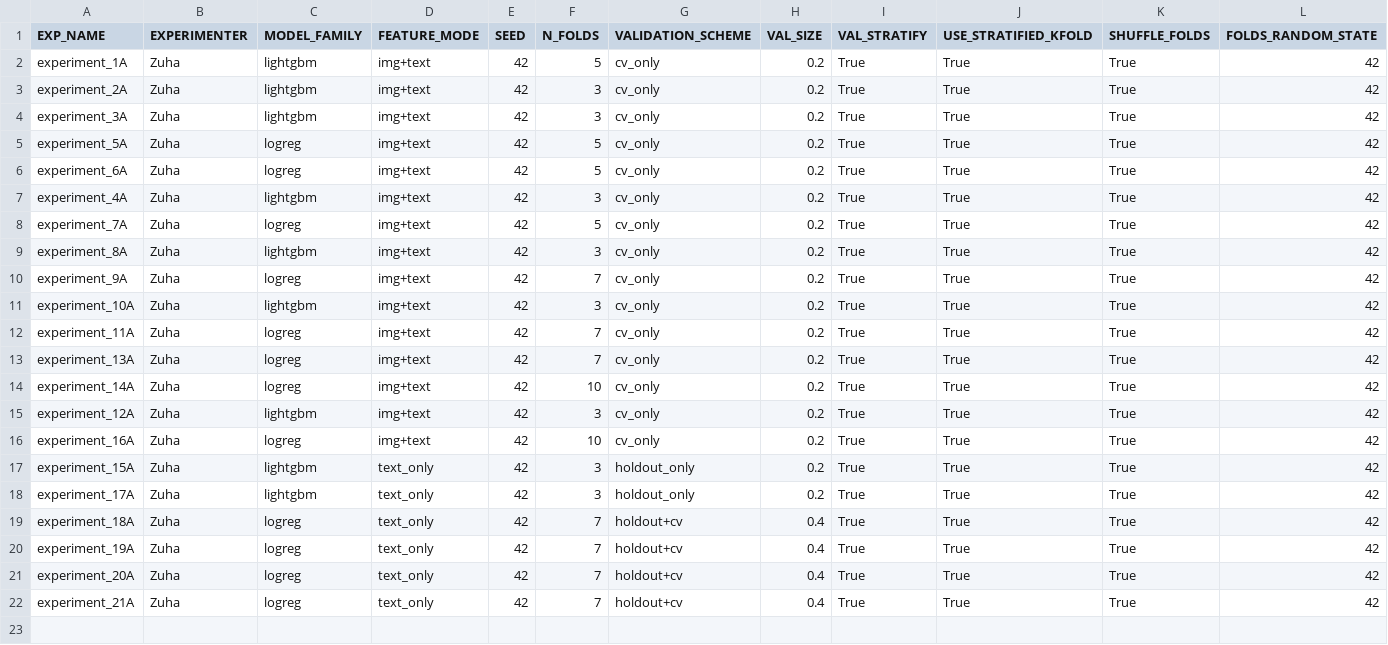
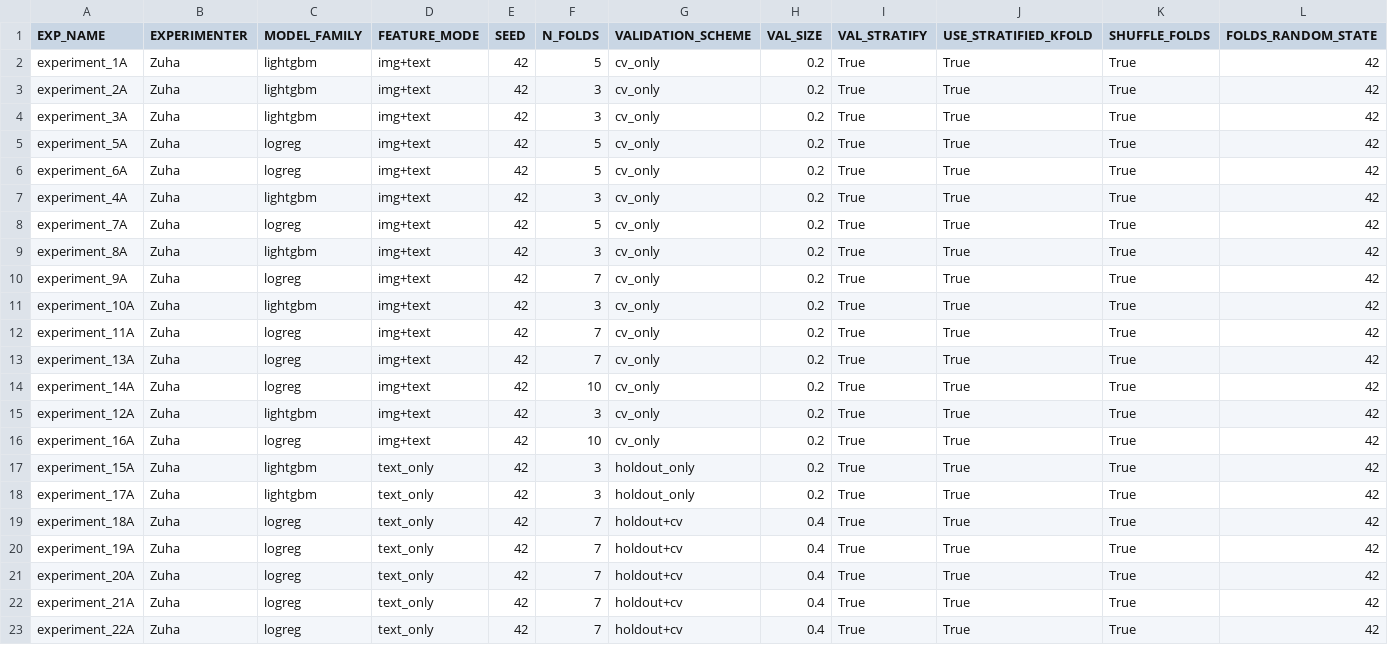
Before and after one commit to z-aqib/ml-competition, a CSV file: logs/experiments_log_Zuha.csv, drawn as a sheet; only a part is shown; rows hold the shown columns only; the diff names each change by its address in the sheet, - before the commit and + after, or states it on an @@ line.

Commit message:
experiment 22A, 0.6982

```diff
--- a/logs/experiments_log_Zuha.csv
+++ b/logs/experiments_log_Zuha.csv
+row 23: experiment_22A | Zuha | logreg | text_only | 42 | 7 | holdout+cv | 0.4 | True | True | True | 42
```
Also changed, not shown: logs/logreg_Zuha.csv, submissions/logreg_Zuha.csv, 1 other file.
